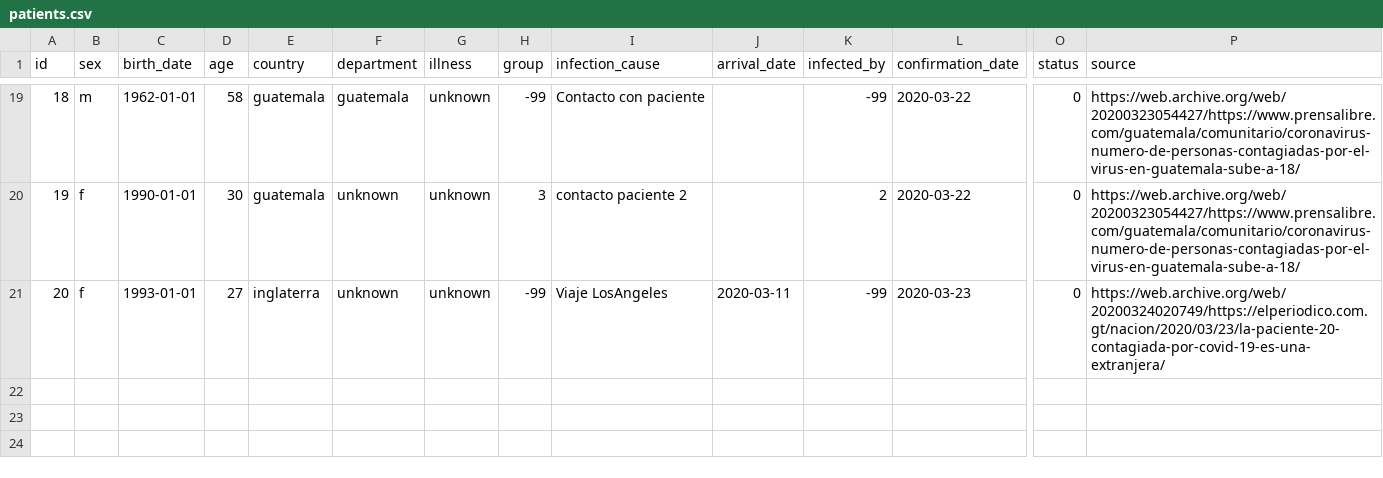
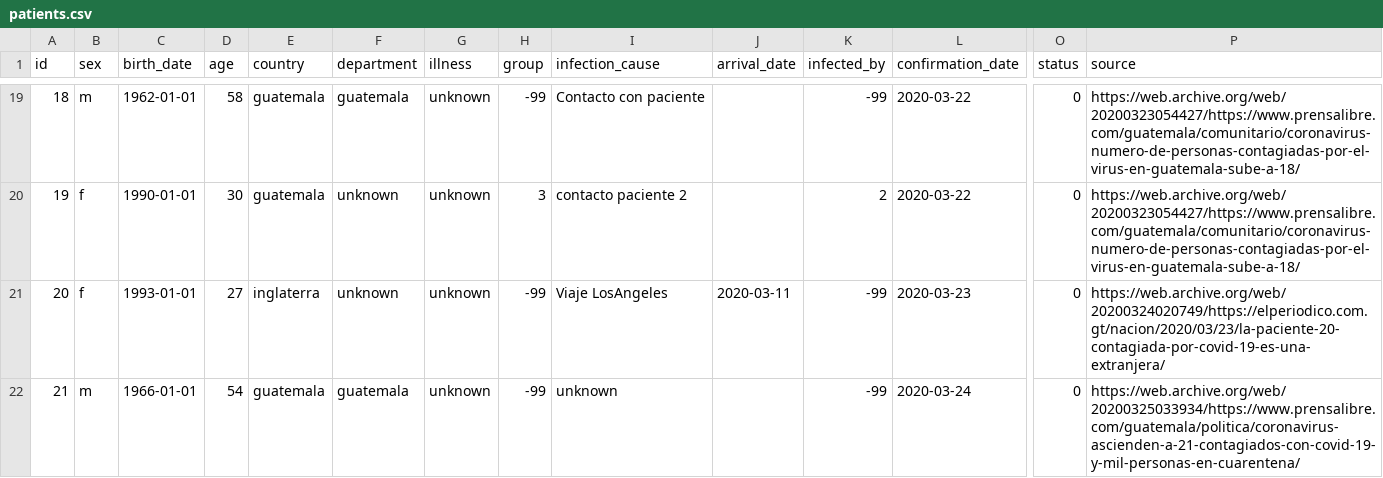
Before and after one commit to ncovgt2020/covid19_guatemala, a CSV file: patients.csv, drawn as a sheet; only a part is shown, gaps mark what is left out; rows hold the shown columns only; the diff names each change by its address in the sheet, - before the commit and + after, or states it on an @@ line.

Commit message:
Update with patient 21

```diff
--- a/patients.csv
+++ b/patients.csv
+row 22: 21 | m | 1966-01-01 | 54 | guatemala | guatemala | unknown | -99 | unknown |  | -99 | 2020-03-24 | 0 | https://web.archive.org/web/20200325033934/https://www.prensalibre.com/guatemala/politica/coronavirus-ascienden-a-21-contagiados-con-covid-19-y-mil-personas-en-cuarentena/
```
